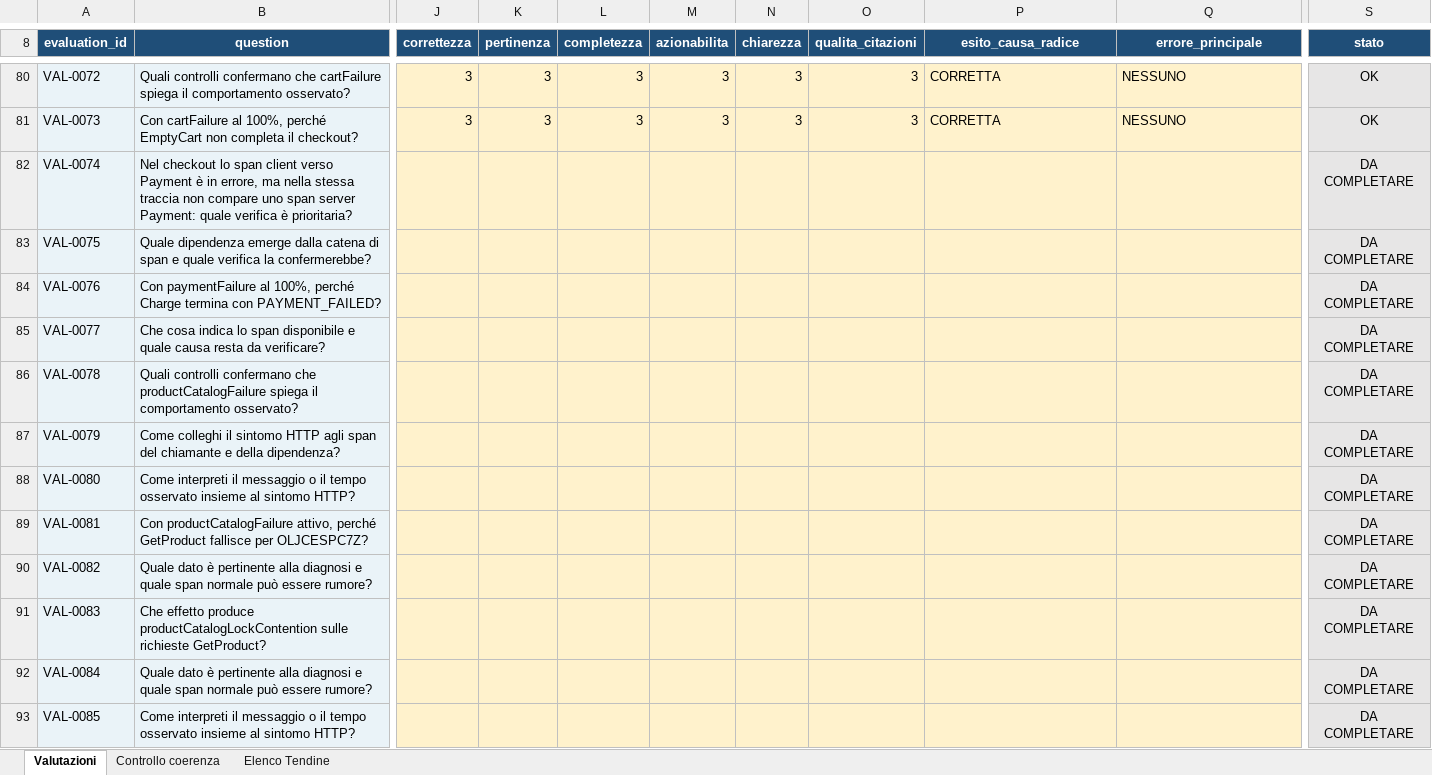
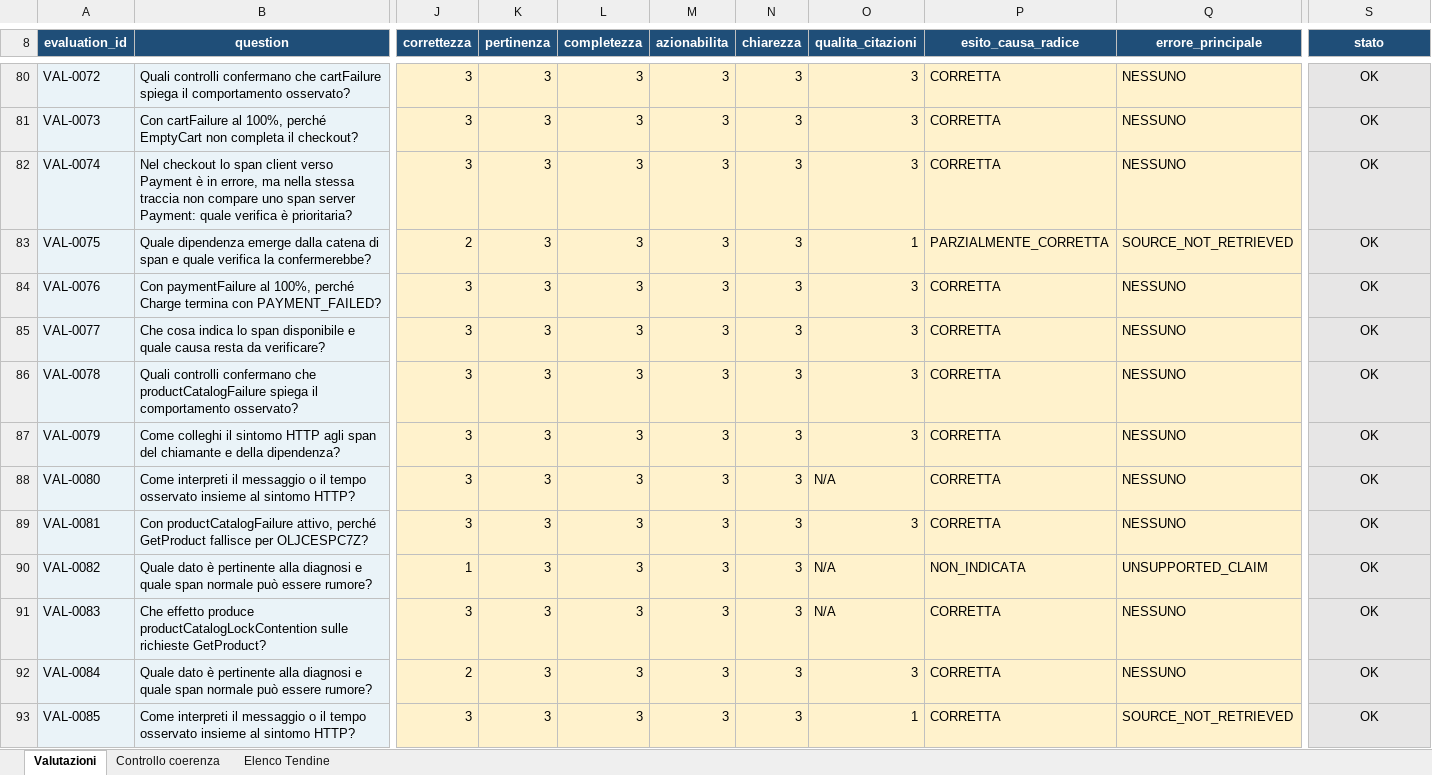
Before and after one commit to cosimomariano/RAG_troubleshooting_assistant, an Excel workbook: thesis_evidence/validazione_umana/02_VALUTAZIONE_UMANA.xlsx, sheet Valutazioni, drawn as a sheet; only a part is shown, gaps mark what is left out; values as stored, in another font and other column widths than the file's, no borders; conditional formats not drawn; the diff covers the shown part only; the diff names each change by its address in the sheet, - before the commit and + after, or states it on an @@ line.

```diff
--- a/thesis_evidence/validazione_umana/02_VALUTAZIONE_UMANA.xlsx (sheet Valutazioni)
+++ b/thesis_evidence/validazione_umana/02_VALUTAZIONE_UMANA.xlsx (sheet Valutazioni)
-J82 (correttezza): (empty)
+J82 (correttezza): 3
-K82:K93 (pertinenza): (empty)
+K82:K93 (pertinenza): 3
-L82:L93 (completezza): (empty)
+L82:L93 (completezza): 3
-M82:M93 (azionabilita): (empty)
+M82:M93 (azionabilita): 3
-N82:N93 (chiarezza): (empty)
+N82:N93 (chiarezza): 3
-O82 (qualita_citazioni): (empty)
+O82 (qualita_citazioni): 3
-P82 (esito_causa_radice): (empty)
+P82 (esito_causa_radice): CORRETTA
-Q82 (errore_principale): (empty)
+Q82 (errore_principale): NESSUNO
-S82:S93 (stato): DA COMPLETARE
+S82:S93 (stato): OK
-J83 (correttezza): (empty)
+J83 (correttezza): 2
-O83 (qualita_citazioni): (empty)
+O83 (qualita_citazioni): 1
-P83 (esito_causa_radice): (empty)
+P83 (esito_causa_radice): PARZIALMENTE_CORRETTA
-Q83 (errore_principale): (empty)
+Q83 (errore_principale): SOURCE_NOT_RETRIEVED
-J84:J89 (correttezza): (empty)
+J84:J89 (correttezza): 3
-O84:O87 (qualita_citazioni): (empty)
+O84:O87 (qualita_citazioni): 3
-P84:P89 (esito_causa_radice): (empty)
+P84:P89 (esito_causa_radice): CORRETTA
-Q84:Q89 (errore_principale): (empty)
+Q84:Q89 (errore_principale): NESSUNO
-O88 (qualita_citazioni): (empty)
+O88 (qualita_citazioni): N/A
-O89 (qualita_citazioni): (empty)
+O89 (qualita_citazioni): 3
-J90 (correttezza): (empty)
+J90 (correttezza): 1
-O90:O91 (qualita_citazioni): (empty)
+O90:O91 (qualita_citazioni): N/A
-P90 (esito_causa_radice): (empty)
+P90 (esito_causa_radice): NON_INDICATA
-Q90 (errore_principale): (empty)
+Q90 (errore_principale): UNSUPPORTED_CLAIM
-J91 (correttezza): (empty)
+J91 (correttezza): 3
-P91:P93 (esito_causa_radice): (empty)
+P91:P93 (esito_causa_radice): CORRETTA
-Q91:Q92 (errore_principale): (empty)
+Q91:Q92 (errore_principale): NESSUNO
-J92 (correttezza): (empty)
+J92 (correttezza): 2
-O92 (qualita_citazioni): (empty)
+O92 (qualita_citazioni): 3
-J93 (correttezza): (empty)
+J93 (correttezza): 3
-O93 (qualita_citazioni): (empty)
+O93 (qualita_citazioni): 1
-Q93 (errore_principale): (empty)
+Q93 (errore_principale): SOURCE_NOT_RETRIEVED
```
Also changed, not shown: 154 edited cells elsewhere in this sheet, 1 other file.
